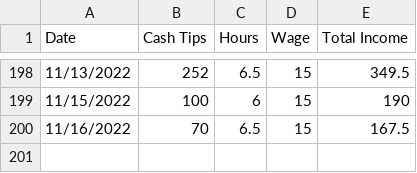
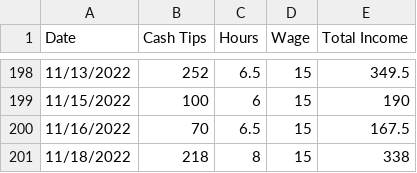
Before and after one commit to legittree/bartender_income, a CSV file: income_sheet.csv, drawn as a sheet; only a part is shown, gaps mark what is left out; the diff names each change by its address in the sheet, - before the commit and + after, or states it on an @@ line.

Commit message:
chore: Add 11/18/2022 shift

```diff
--- a/income_sheet.csv
+++ b/income_sheet.csv
+row 201: 11/18/2022 | 218 | 8 | 15 | 338
```
